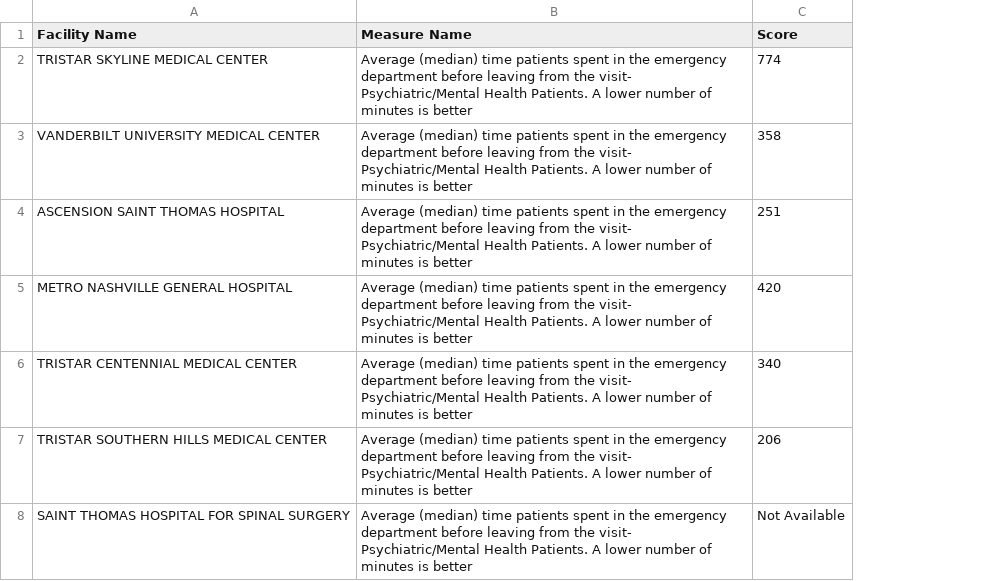
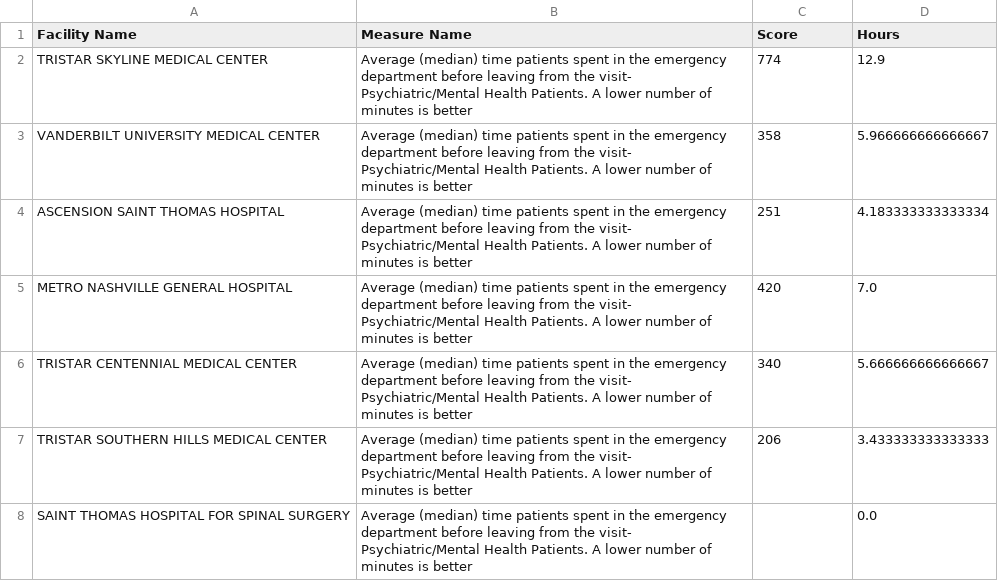
Before and after one commit to hlawson220/capstone_DA9_hlawson, a CSV file: notebook/er_time_left_drop.csv, drawn as a sheet; the diff names each change by its address in the sheet, - before the commit and + after, or states it on an @@ line.

```diff
--- a/notebook/er_time_left_drop.csv
+++ b/notebook/er_time_left_drop.csv
+column D (Hours), rows 2-8: 12.9 | 5.966666666666667 | 4.183333333333334 | 7.0 | 5.666666666666667 | 3.433333333333333 | 0.0
-C8 (Score): Not Available
+C8 (Score): (empty)
```
Also changed, not shown: 6 other files.
